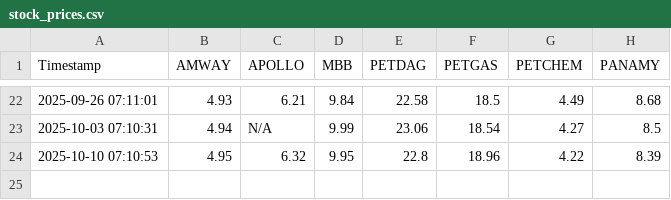
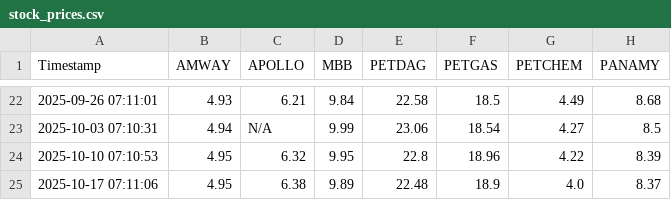
Before and after one commit to hkean/stock-crawler, a CSV file: stock_prices.csv, drawn as a sheet; only a part is shown, gaps mark what is left out.

```diff
--- a/stock_prices.csv
+++ b/stock_prices.csv
@@ -24 +24,2 @@ Timestamp,AMWAY,APOLLO,MBB,PETDAG,PETGAS,PETCHEM,PANAMY
 2025-10-10 07:10:53,4.95,6.32,9.95,22.8,18.96,4.22,8.39
+2025-10-17 07:11:06,4.95,6.38,9.89,22.48,18.9,4.0,8.37
```
